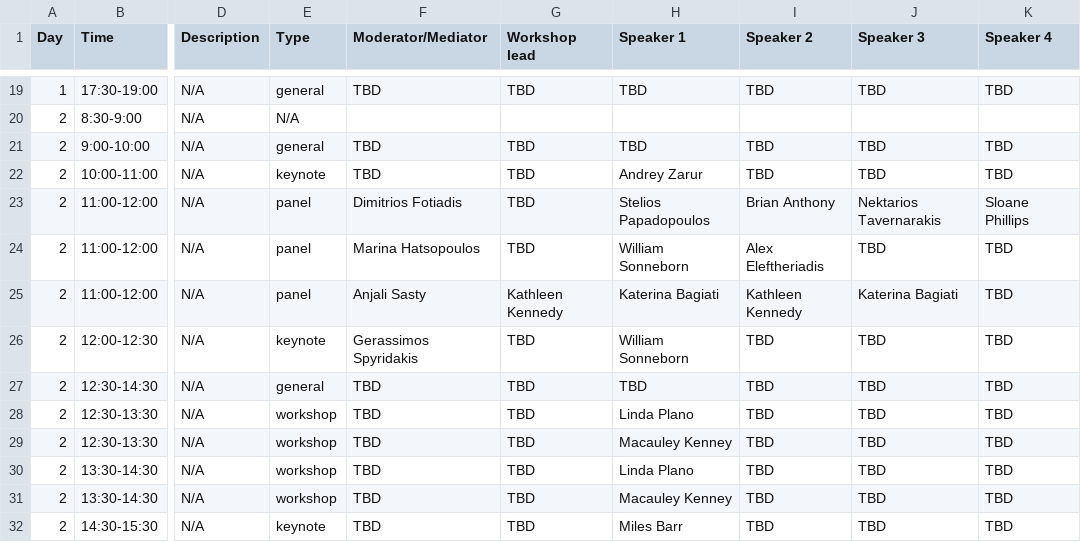
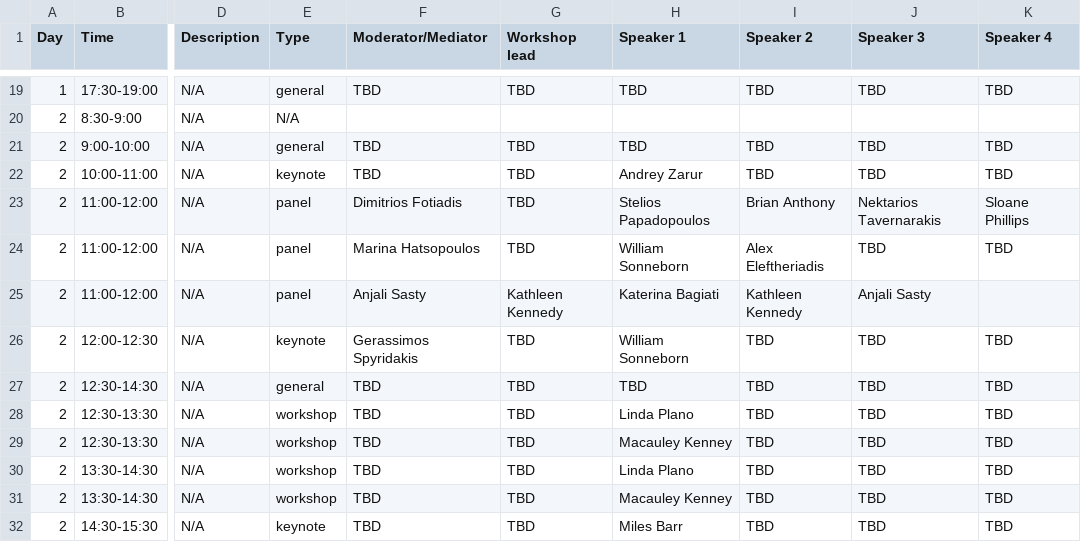
Before and after one commit to farhankhd/gsw-2023, a CSV file: data/schedule.csv, drawn as a sheet; only a part is shown, gaps mark what is left out; the diff names each change by its address in the sheet, - before the commit and + after, or states it on an @@ line.

Commit message:
Update schedule.csv

```diff
--- a/data/schedule.csv
+++ b/data/schedule.csv
-J25 (Speaker 3): Katerina Bagiati
+J25 (Speaker 3): Anjali Sasty
-K25 (Speaker 4): TBD
+K25 (Speaker 4): (empty)
```
